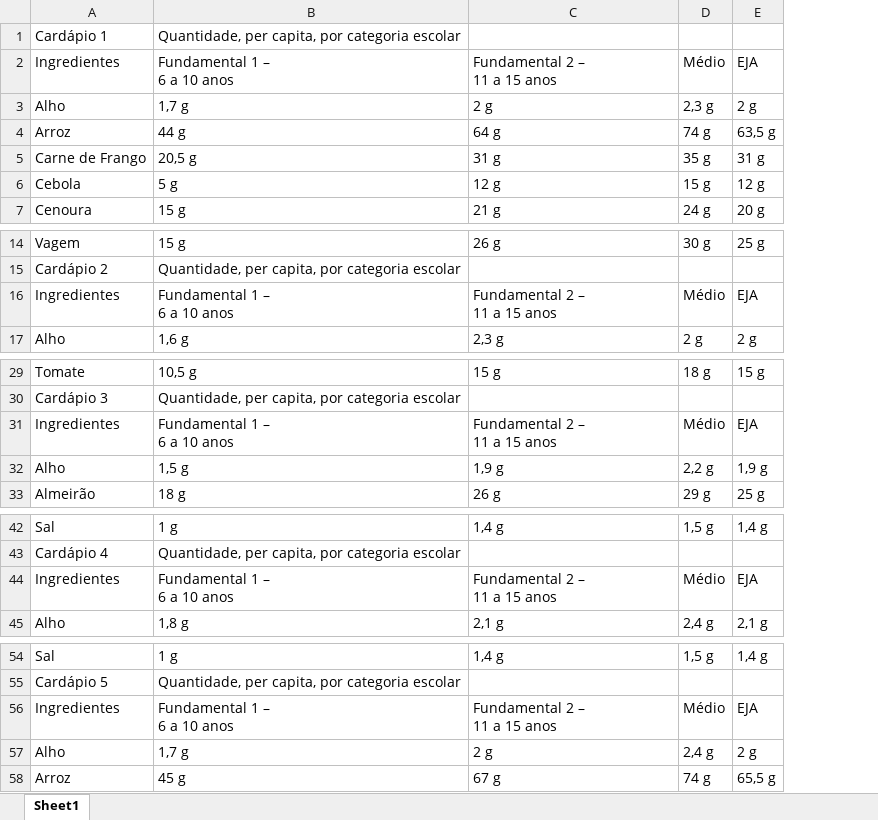
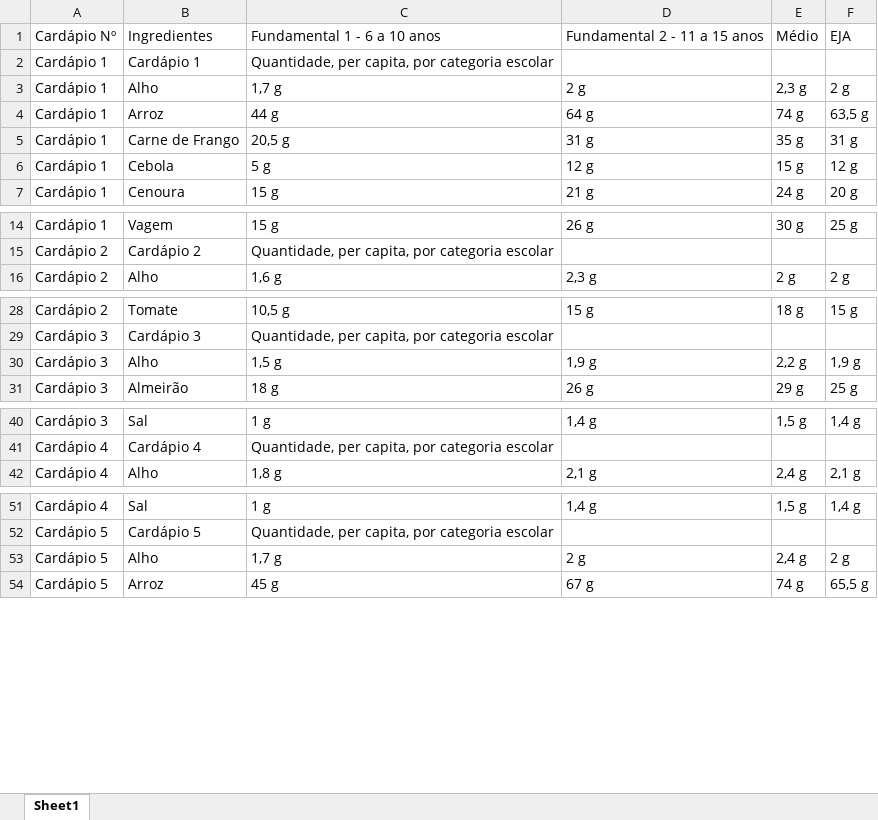
Before and after one commit to Cleudeir/py_quantitivo_alimentos, an Excel workbook: extracted_tables.xlsx, sheet Sheet1, drawn as a sheet; only a part is shown, gaps mark what is left out; values as stored, in another font and other column widths than the file's, no borders; removed rows and columns are numbered as before the commit, all else as after; ↵ is a line break in a cell; the diff covers the shown part only; the diff names each change by its address in the sheet, - before the commit and + after, or states it on an @@ line.

```diff
--- a/extracted_tables.xlsx (sheet Sheet1)
+++ b/extracted_tables.xlsx (sheet Sheet1)
+column A, rows 2-7: all Cardápio 1; rows 14-16: Cardápio 1 | Cardápio 2 | Cardápio 2; rows 28-31: Cardápio 2 | Cardápio 3 | Cardápio 3 | Cardápio 3; rows 40-42: Cardápio 3 | Cardápio 4 | Cardápio 4; rows 51-54: Cardápio 4 | Cardápio 5 | Cardápio 5 | Cardápio 5
+row 1: Cardápio Nº | Ingredientes | Fundamental 1 - 6 a 10 anos | Fundamental 2 - 11 a 15 anos | Médio | EJA
-row 2: Ingredientes | Fundamental 1 – ↵ 6 a 10 anos | Fundamental 2 – ↵ 11 a 15 anos | Médio | EJA
-row 16: Ingredientes | Fundamental 1 – ↵ 6 a 10 anos | Fundamental 2 – ↵ 11 a 15 anos | Médio | EJA
-row 31: Ingredientes | Fundamental 1 – ↵ 6 a 10 anos | Fundamental 2 – ↵ 11 a 15 anos | Médio | EJA
-row 44: Ingredientes | Fundamental 1 – ↵ 6 a 10 anos | Fundamental 2 – ↵ 11 a 15 anos | Médio | EJA
-row 56: Ingredientes | Fundamental 1 – ↵ 6 a 10 anos | Fundamental 2 – ↵ 11 a 15 anos | Médio | EJA
```
Also changed, not shown: 93 removed rows elsewhere in this sheet, 2 other files.
